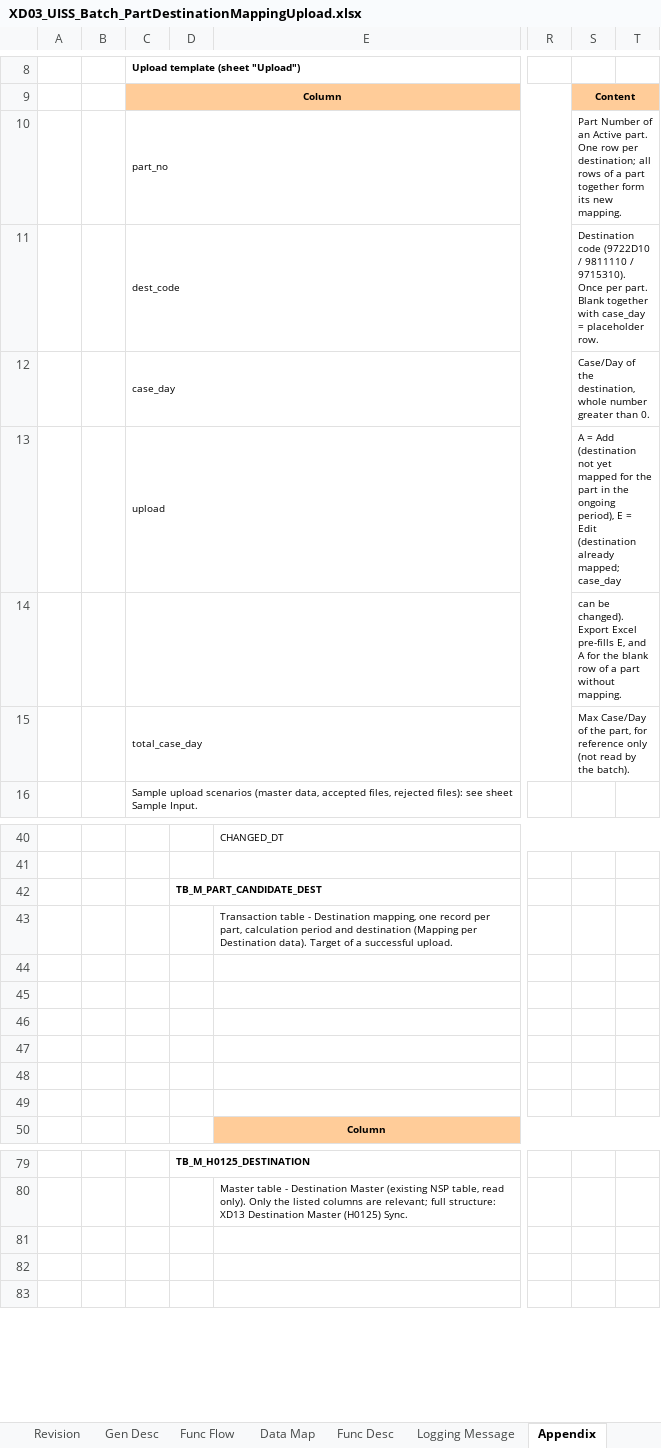
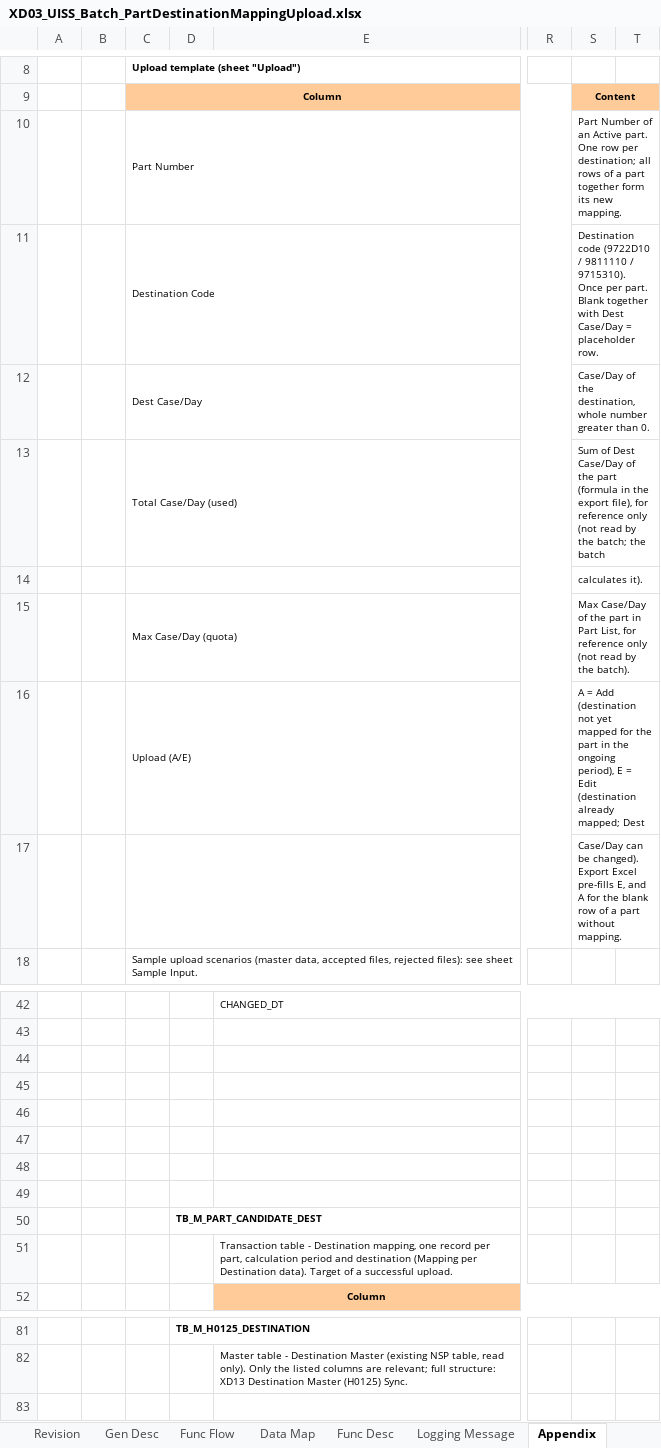
Before and after one commit to ivanrayhannn/crossdockpoc, an Excel workbook: deliverables/function_list_v2/uiss/XD03_UISS_Batch_PartDestinationMappingUpload.xlsx, sheet Appendix, drawn as a sheet; only a part is shown, gaps mark what is left out; values as stored, in another font and other column widths than the file's, no borders; removed rows and columns are numbered as before the commit, all else as after; rows hold the shown columns only; the diff names each change by its address in the sheet, - before the commit and + after, or states it on an @@ line.

```diff
--- a/deliverables/function_list_v2/uiss/XD03_UISS_Batch_PartDestinationMappingUpload.xlsx (sheet Appendix)
+++ b/deliverables/function_list_v2/uiss/XD03_UISS_Batch_PartDestinationMappingUpload.xlsx (sheet Appendix)
-C10: part_no
+C10: Part Number
-row 11:  |  | dest_code |  |  |  | Destination code (9722D10 / 9811110 / 9715310). Once per part. Blank together with case_day = placeholder row.
+row 11:  |  | Destination Code |  |  |  | Destination code (9722D10 / 9811110 / 9715310). Once per part. Blank together with Dest Case/Day = placeholder row.
-C12: case_day
+C12: Dest Case/Day
-row 13:  |  | upload |  |  |  | A = Add (destination not yet mapped for the part in the ongoing period), E = Edit (destination already mapped; case_day
+row 13:  |  | Total Case/Day (used) |  |  |  | Sum of Dest Case/Day of the part (formula in the export file), for reference only (not read by the batch; the batch
-S14: can be changed). Export Excel pre-fills E, and A for the blank row of a part without mapping.
+S14: calculates it).
-row 15:  |  | total_case_day |  |  |  | Max Case/Day of the part, for reference only (not read by the batch).
+row 15:  |  | Max Case/Day (quota) |  |  |  | Max Case/Day of the part in Part List, for reference only (not read by the batch).
+row 16:  |  | Upload (A/E) |  |  |  | A = Add (destination not yet mapped for the part in the ongoing period), E = Edit (destination already mapped; Dest
+row 17:  |  |  |  |  |  | Case/Day can be changed). Export Excel pre-fills E, and A for the blank row of a part without mapping.
@@ row 42 moved to row 50: TB_M_PART_CANDIDATE_DEST @@
@@ row 43 moved to row 51: Transaction table - Destination mapping,… @@
-row 81: (empty)
-row 82: (empty)
```
Also changed, not shown: sheet Sample Input, sheet Func Desc, sheet Data Map, sheet Func Flow, sheet Gen Desc, deliverables/function_list_v2/uiss/XD02_UISS_Batch_CrossDockPartMasterUpload.xlsx, 14 other files.
